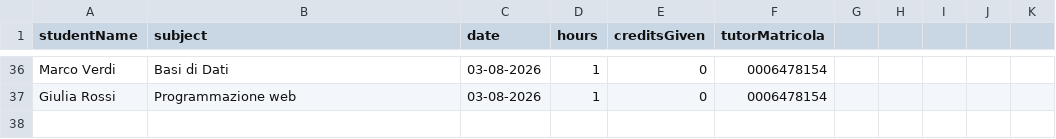
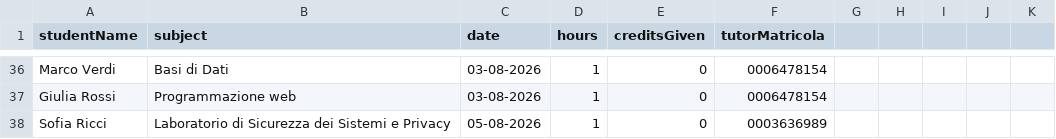
Before and after one commit to Sil2564/unibo_tutoring, a CSV file: data/completed_sessions.csv, drawn as a sheet; only a part is shown, gaps mark what is left out.

Commit message:
Add Cesena campus eligibility section and session record

```diff
--- a/data/completed_sessions.csv
+++ b/data/completed_sessions.csv
@@ -37 +37,2 @@ Marco Verdi;Basi di Dati;03-08-2026;1;0;0006478154
 Giulia Rossi;Programmazione web;03-08-2026;1;0;0006478154
+Sofia Ricci;Laboratorio di Sicurezza dei Sistemi e Privacy;05-08-2026;1;0;0003636989
```
Also changed, not shown: data/credits.csv, 4 other files.
